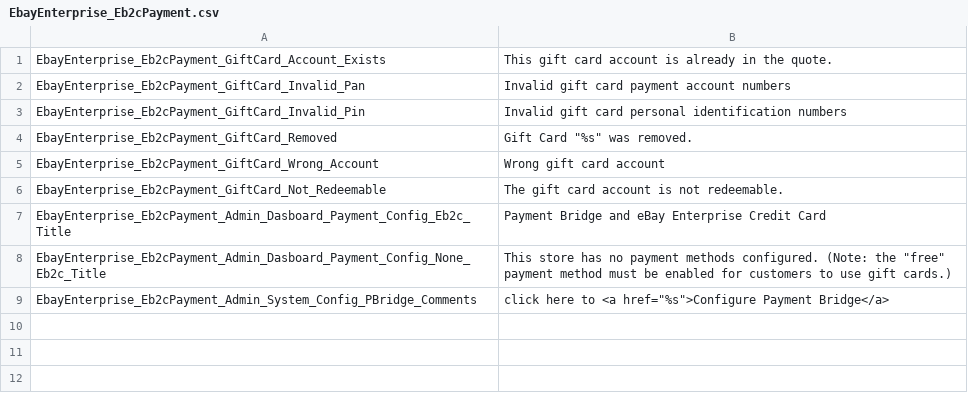
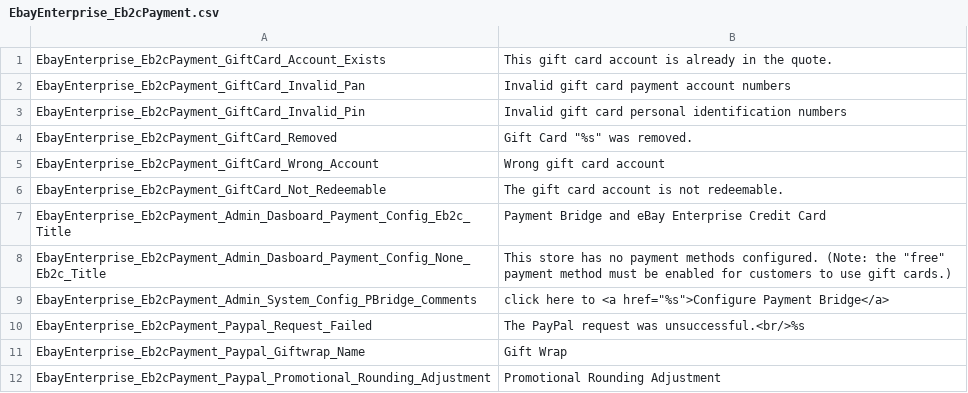
Before and after one commit to kojiromike/magento-retail-order-management, a CSV file: src/app/locale/en_US/EbayEnterprise_Eb2cPayment.csv, drawn as a sheet.

Commit message:
DE2314 Capture Rounding Errors in PayPal Requests
When calculating a line item unit price, always round the price down to
the nearest penny. After calculating all of the line item totals, check
that the sum of the item totals matches the quote subtotal. If it
doesn't, capture the difference in a promotional rounding adjustment
line.

Use translations for the Gift Wrap line item name.

Move some tests of the abstract paypal class into the abstract tests
instead of the set express tests.

Conflicts:
	src/app/code/community/EbayEnterprise/Eb2cPayment/Test/Model/Paypal/AbstractTest.php
	src/app/locale/en_US/EbayEnterprise_Eb2cPayment.csv

```diff
--- a/src/app/locale/en_US/EbayEnterprise_Eb2cPayment.csv
+++ b/src/app/locale/en_US/EbayEnterprise_Eb2cPayment.csv
@@ -9 +9,4 @@
 "EbayEnterprise_Eb2cPayment_Admin_System_Config_PBridge_Comments", "click here to <a href=""%s"">Configure Payment Bridge</a>"
+"EbayEnterprise_Eb2cPayment_Paypal_Request_Failed", "The PayPal request was unsuccessful.<br/>%s"
+"EbayEnterprise_Eb2cPayment_Paypal_Giftwrap_Name", "Gift Wrap"
+"EbayEnterprise_Eb2cPayment_Paypal_Promotional_Rounding_Adjustment", "Promotional Rounding Adjustment"
```
Also changed, not shown: 19 other files.
